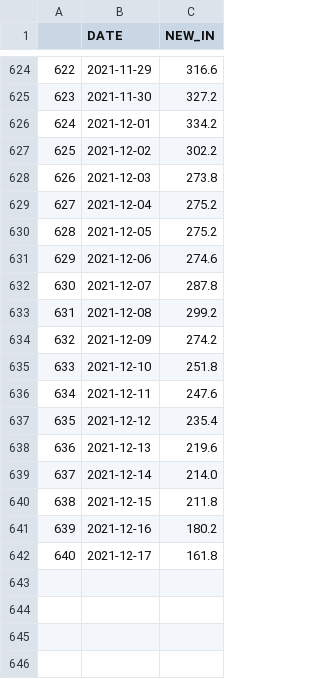
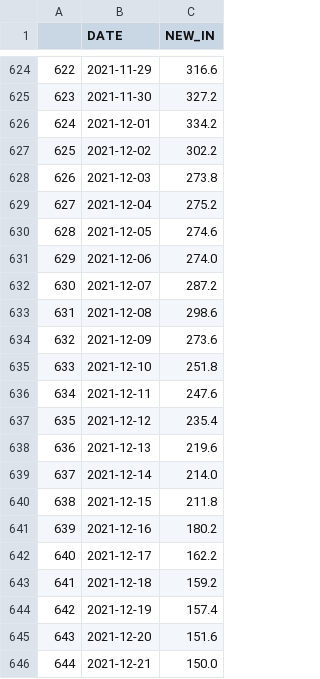
Before and after one commit to Speareat/ForecastzooWebsite, a CSV file: data/Hospi_numbers/hospi_mean.csv, drawn as a sheet; only a part is shown, gaps mark what is left out.

```diff
--- a/data/Hospi_numbers/hospi_mean.csv
+++ b/data/Hospi_numbers/hospi_mean.csv
@@ -629,7 +629,7 @@
 627,2021-12-04,275.2
-628,2021-12-05,275.2
-629,2021-12-06,274.6
-630,2021-12-07,287.8
-631,2021-12-08,299.2
-632,2021-12-09,274.2
+628,2021-12-05,274.6
+629,2021-12-06,274.0
+630,2021-12-07,287.2
+631,2021-12-08,298.6
+632,2021-12-09,273.6
 633,2021-12-10,251.8
@@ -641,2 +641,6 @@
 639,2021-12-16,180.2
-640,2021-12-17,161.8
+640,2021-12-17,162.2
+641,2021-12-18,159.2
+642,2021-12-19,157.4
+643,2021-12-20,151.6
+644,2021-12-21,150.0
```
Also changed, not shown: 9 other files.
